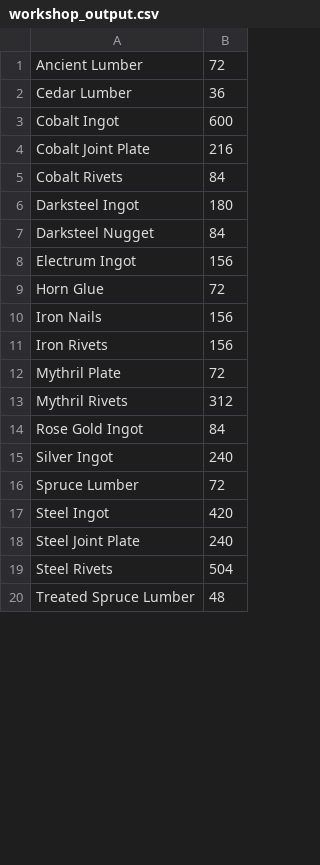
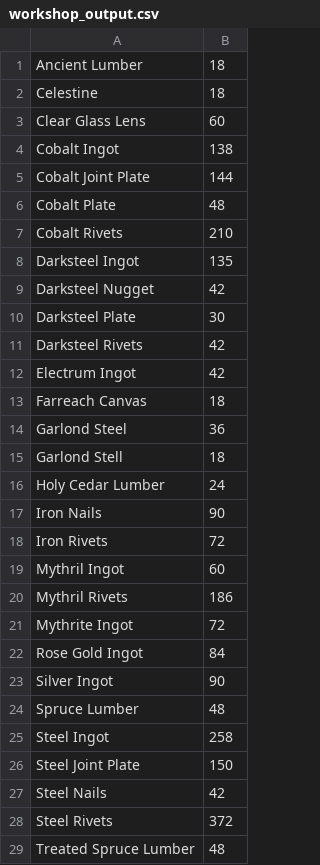
Before and after one commit to Qyrnore/tanuki-notebooks, a CSV file: utilities/workshop_output.csv, drawn as a sheet; only a part is shown; the diff covers the shown part only.

```diff
--- a/utilities/workshop_output.csv
+++ b/utilities/workshop_output.csv
@@ -1,20 +1,29 @@
-Ancient Lumber,72
-Cedar Lumber,36
-Cobalt Ingot,600
-Cobalt Joint Plate,216
-Cobalt Rivets,84
-Darksteel Ingot,180
-Darksteel Nugget,84
-Electrum Ingot,156
-Horn Glue,72
-Iron Nails,156
-Iron Rivets,156
-Mythril Plate,72
-Mythril Rivets,312
+Ancient Lumber,18
+Celestine,18
+Clear Glass Lens,60
+Cobalt Ingot,138
+Cobalt Joint Plate,144
+Cobalt Plate,48
+Cobalt Rivets,210
+Darksteel Ingot,135
+Darksteel Nugget,42
+Darksteel Plate,30
+Darksteel Rivets,42
+Electrum Ingot,42
+Farreach Canvas,18
+Garlond Steel,36
+Garlond Stell,18
+Holy Cedar Lumber,24
+Iron Nails,90
+Iron Rivets,72
+Mythril Ingot,60
+Mythril Rivets,186
+Mythrite Ingot,72
 Rose Gold Ingot,84
-Silver Ingot,240
-Spruce Lumber,72
-Steel Ingot,420
-Steel Joint Plate,240
-Steel Rivets,504
+Silver Ingot,90
+Spruce Lumber,48
+Steel Ingot,258
+Steel Joint Plate,150
+Steel Nails,42
+Steel Rivets,372
 Treated Spruce Lumber,48
```
Also changed, not shown: 2 added rows and 2 edited cells elsewhere in this file, utilities/gathering_list.csv, 1 other file.
